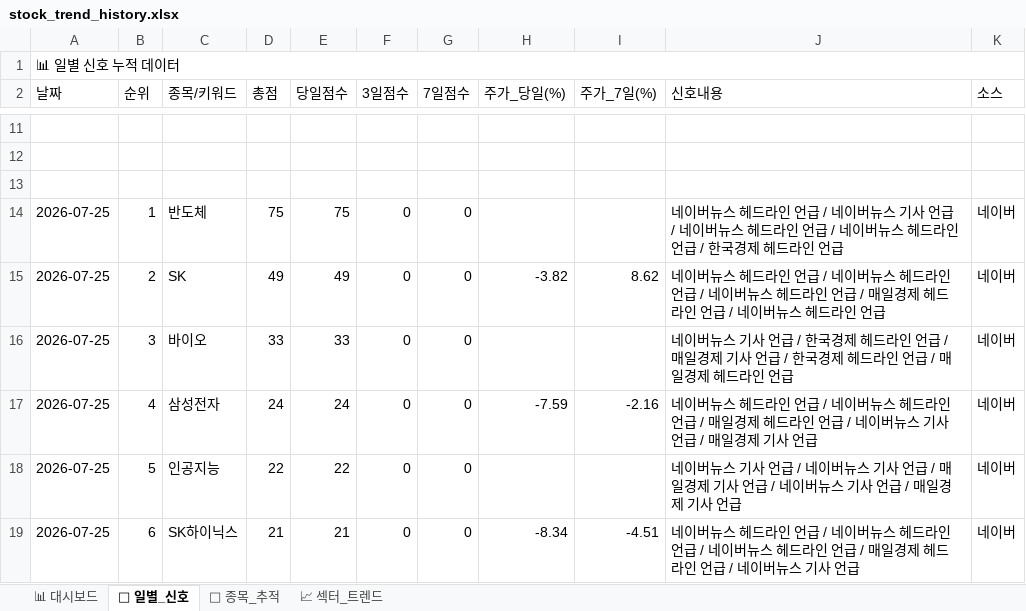
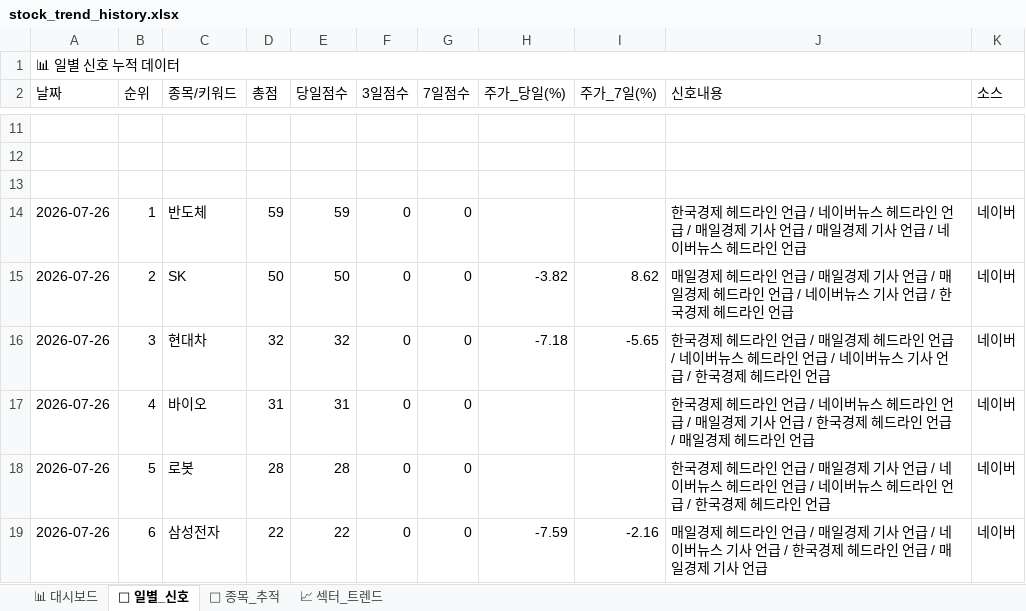
Before and after one commit to makitjung/stock-platform, an Excel workbook: trend/stock_trend_history.xlsx, sheet 📅 일별_신호, drawn as a sheet; only a part is shown, gaps mark what is left out; values as stored, in another font and other column widths than the file's, no cell formats; the diff covers the shown part only; the diff names each change by its address in the sheet, - before the commit and + after, or states it on an @@ line.

```diff
--- a/trend/stock_trend_history.xlsx (sheet 📅 일별_신호)
+++ b/trend/stock_trend_history.xlsx (sheet 📅 일별_신호)
-A14:A19 (날짜): 2026-07-25
+A14:A19 (날짜): 2026-07-26
-D14 (총점): 75
+D14 (총점): 59
-E14 (당일점수): 75
+E14 (당일점수): 59
-J14 (신호내용): 네이버뉴스 헤드라인 언급 / 네이버뉴스 기사 언급 / 네이버뉴스 헤드라인 언급 / 네이버뉴스 헤드라인 언급 / 한국경제 헤드라…
+J14 (신호내용): 한국경제 헤드라인 언급 / 네이버뉴스 헤드라인 언급 / 매일경제 기사 언급 / 매일경제 기사 언급 / 네이버뉴스 헤드라…
-D15 (총점): 49
+D15 (총점): 50
-E15 (당일점수): 49
+E15 (당일점수): 50
-J15 (신호내용): 네이버뉴스 헤드라인 언급 / 네이버뉴스 헤드라인 언급 / 네이버뉴스 헤드라인 언급 / 매일경제 헤드라인 언급 / 네이버뉴스 헤드라…
+J15 (신호내용): 매일경제 헤드라인 언급 / 매일경제 기사 언급 / 매일경제 헤드라인 언급 / 네이버뉴스 기사 언급 / 한국경제 헤드라…
-C16 (종목/키워드): 바이오
+C16 (종목/키워드): 현대차
-D16 (총점): 33
+D16 (총점): 32
-E16 (당일점수): 33
+E16 (당일점수): 32
-H16 (주가_당일(%)): (empty)
+H16 (주가_당일(%)): -7.18
-I16 (주가_7일(%)): (empty)
+I16 (주가_7일(%)): -5.65
-J16 (신호내용): 네이버뉴스 기사 언급 / 한국경제 헤드라인 언급 / 매일경제 기사 언급 / 한국경제 헤드라인 언급 / 매일경제 헤…
+J16 (신호내용): 한국경제 헤드라인 언급 / 매일경제 헤드라인 언급 / 네이버뉴스 헤드라인 언급 / 네이버뉴스 기사 언급 / 한국경제 헤…
-C17 (종목/키워드): 삼성전자
+C17 (종목/키워드): 바이오
-D17 (총점): 24
+D17 (총점): 31
-E17 (당일점수): 24
+E17 (당일점수): 31
-H17 (주가_당일(%)): -7.59
+H17 (주가_당일(%)): (empty)
-I17 (주가_7일(%)): -2.16
+I17 (주가_7일(%)): (empty)
-J17 (신호내용): 네이버뉴스 헤드라인 언급 / 네이버뉴스 헤드라인 언급 / 매일경제 헤드라인 언급 / 네이버뉴스 기사 언급 / 매일경제 기사 언급
+J17 (신호내용): 한국경제 헤드라인 언급 / 네이버뉴스 헤드라인 언급 / 매일경제 기사 언급 / 한국경제 헤드라인 언급 / 매일경제 헤드라인 언급
-C18 (종목/키워드): 인공지능
+C18 (종목/키워드): 로봇
-D18 (총점): 22
+D18 (총점): 28
-E18 (당일점수): 22
+E18 (당일점수): 28
-J18 (신호내용): 네이버뉴스 기사 언급 / 네이버뉴스 기사 언급 / 매일경제 기사 언급 / 네이버뉴스 기사 언급 / 매일경제 기사 언급
+J18 (신호내용): 한국경제 헤드라인 언급 / 매일경제 기사 언급 / 네이버뉴스 헤드라인 언급 / 네이버뉴스 헤드라인 언급 / 한국경제 헤드라인 언급
-C19 (종목/키워드): SK하이닉스
+C19 (종목/키워드): 삼성전자
-D19 (총점): 21
+D19 (총점): 22
-E19 (당일점수): 21
+E19 (당일점수): 22
-H19 (주가_당일(%)): -8.34
+H19 (주가_당일(%)): -7.59
-I19 (주가_7일(%)): -4.51
+I19 (주가_7일(%)): -2.16
-J19 (신호내용): 네이버뉴스 헤드라인 언급 / 네이버뉴스 헤드라인 언급 / 네이버뉴스 헤드라인 언급 / 매일경제 헤드라인 언급 / 네이버뉴스 기사…
+J19 (신호내용): 매일경제 헤드라인 언급 / 매일경제 기사 언급 / 네이버뉴스 기사 언급 / 한국경제 헤드라인 언급 / 매일경제 기사…
```
Also changed, not shown: 329 edited cells elsewhere in this sheet, sheet 🎯 종목_추적, sheet 📈 섹터_트렌드, sheet 📊 대시보드, cell formats, 52 other files.
